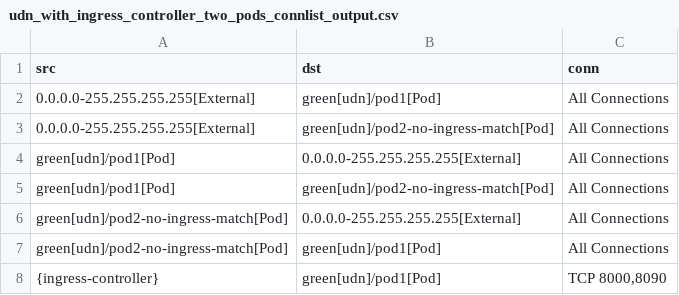
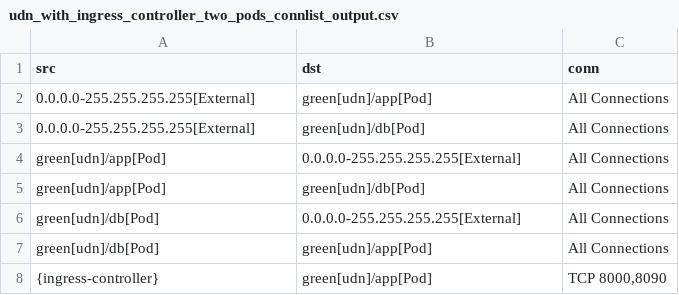
Before and after one commit to np-guard/netpol-analyzer, a CSV file: test_outputs/connlist/udn_with_ingress_controller_two_pods_connlist_output.csv, drawn as a sheet.

```diff
--- a/test_outputs/connlist/udn_with_ingress_controller_two_pods_connlist_output.csv
+++ b/test_outputs/connlist/udn_with_ingress_controller_two_pods_connlist_output.csv
@@ -1,8 +1,8 @@
 src,dst,conn
-0.0.0.0-255.255.255.255[External],green[udn]/pod1[Pod],All Connections
-0.0.0.0-255.255.255.255[External],green[udn]/pod2-no-ingress-match[Pod],All Connections
-green[udn]/pod1[Pod],0.0.0.0-255.255.255.255[External],All Connections
-green[udn]/pod1[Pod],green[udn]/pod2-no-ingress-match[Pod],All Connections
-green[udn]/pod2-no-ingress-match[Pod],0.0.0.0-255.255.255.255[External],All Connections
-green[udn]/pod2-no-ingress-match[Pod],green[udn]/pod1[Pod],All Connections
-{ingress-controller},green[udn]/pod1[Pod],"TCP 8000,8090"
+0.0.0.0-255.255.255.255[External],green[udn]/app[Pod],All Connections
+0.0.0.0-255.255.255.255[External],green[udn]/db[Pod],All Connections
+green[udn]/app[Pod],0.0.0.0-255.255.255.255[External],All Connections
+green[udn]/app[Pod],green[udn]/db[Pod],All Connections
+green[udn]/db[Pod],0.0.0.0-255.255.255.255[External],All Connections
+green[udn]/db[Pod],green[udn]/app[Pod],All Connections
+{ingress-controller},green[udn]/app[Pod],"TCP 8000,8090"
```
Also changed, not shown: test_outputs/connlist/udn_with_ingress_controller_connlist_output.csv, 16 other files.
